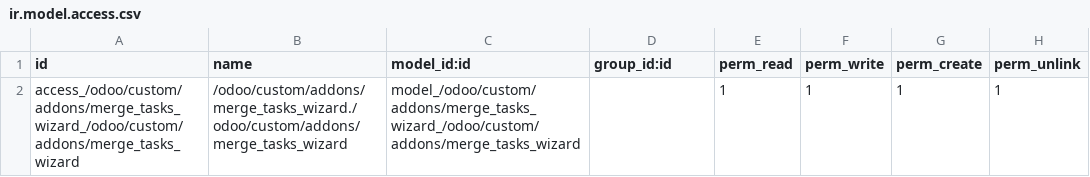
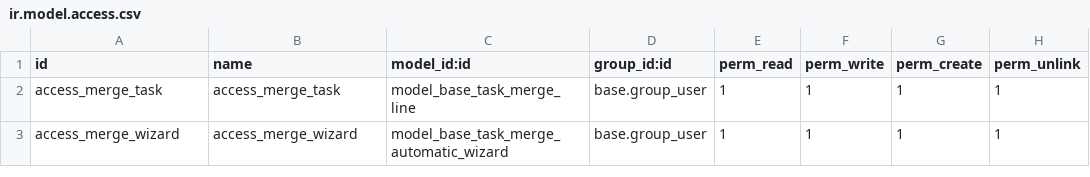
Before and after one commit to euroblaze/merge_tasks, a CSV file: eb_merge_wizard/security/ir.model.access.csv, drawn as a sheet.

Commit message:
Merge tasks wizard

```diff
--- a/eb_merge_wizard/security/ir.model.access.csv
+++ b/eb_merge_wizard/security/ir.model.access.csv
@@ -1,2 +1,3 @@
 id,name,model_id:id,group_id:id,perm_read,perm_write,perm_create,perm_unlink
-access_/odoo/custom/addons/merge_tasks_wizard_/odoo/custom/addons/merge_tasks_wizard,/odoo/custom/addons/merge_tasks_wizard./odoo/custom/addons/merge_tasks_wizard,model_/odoo/custom/addons/merge_tasks_wizard_/odoo/custom/addons/merge_tasks_wizard,,1,1,1,1
+access_merge_task,access_merge_task,model_base_task_merge_line,base.group_user,1,1,1,1
+access_merge_wizard,access_merge_wizard,model_base_task_merge_automatic_wizard,base.group_user,1,1,1,1
```
Also changed, not shown: 9 other files.
